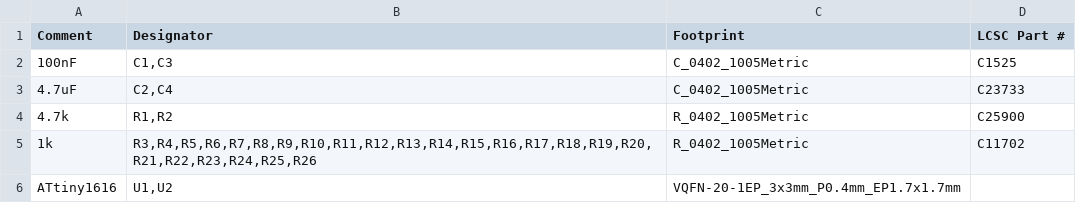
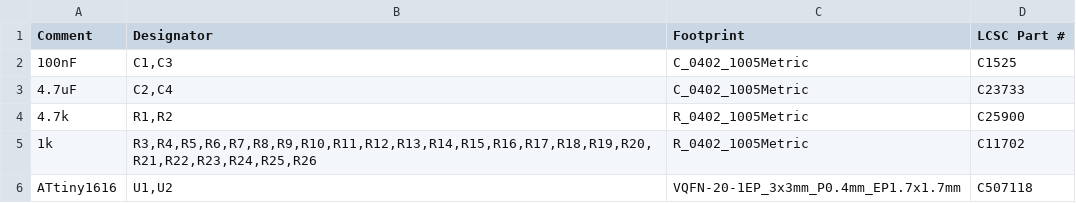
Before and after one commit to veitforabetterworld/sumpsense, a CSV file: hardware/sumpsense-24i/jlcpcb/sumpsense-24i-bom.csv, drawn as a sheet.

```diff
--- a/hardware/sumpsense-24i/jlcpcb/sumpsense-24i-bom.csv
+++ b/hardware/sumpsense-24i/jlcpcb/sumpsense-24i-bom.csv
@@ -5,2 +5,2 @@ Comment,Designator,Footprint,LCSC Part #
 1k,"R3,R4,R5,R6,R7,R8,R9,R10,R11,R12,R13,R14,R15,R16,R17,R18,R19,R20,R21,R22,R23,R24,R25,R26",R_0402_1005Metric,C11702
-ATtiny1616,"U1,U2",VQFN-20-1EP_3x3mm_P0.4mm_EP1.7x1.7mm,
+ATtiny1616,"U1,U2",VQFN-20-1EP_3x3mm_P0.4mm_EP1.7x1.7mm,C507118
```
Also changed, not shown: hardware/sumpsense-24i/jlcpcb/sumpsense-24i-cpl.csv, 11 other files.
